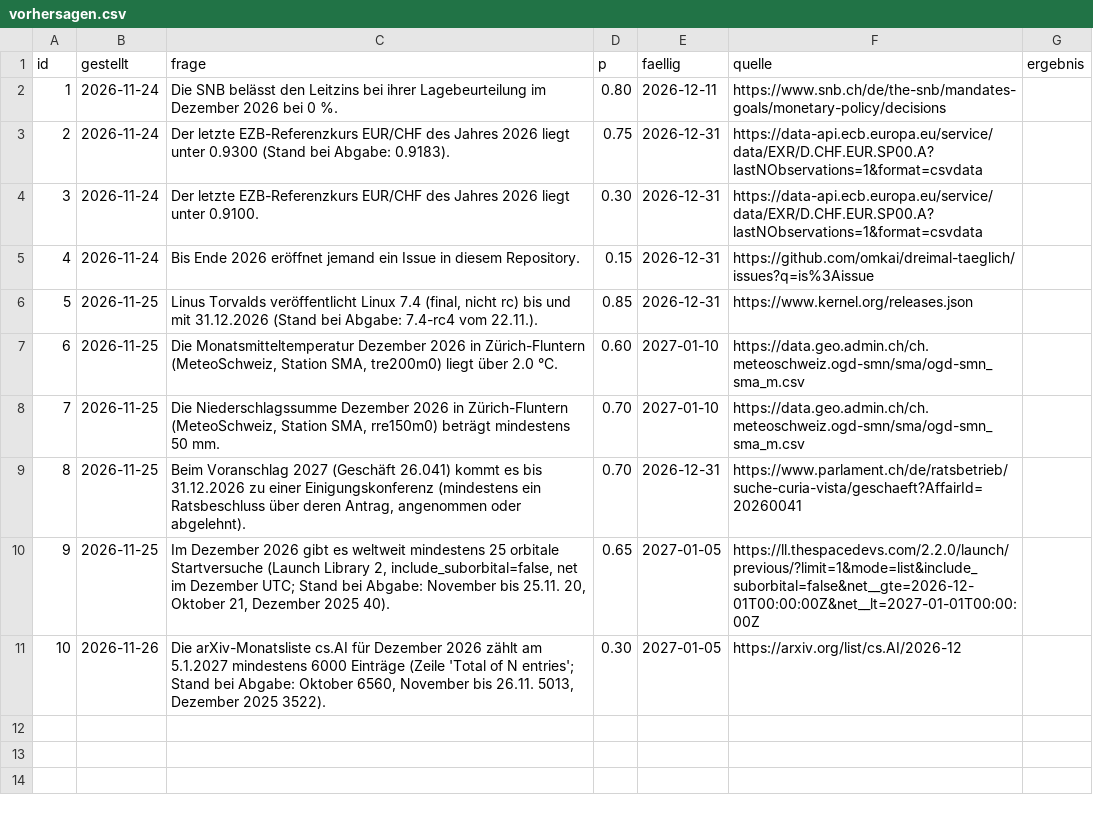
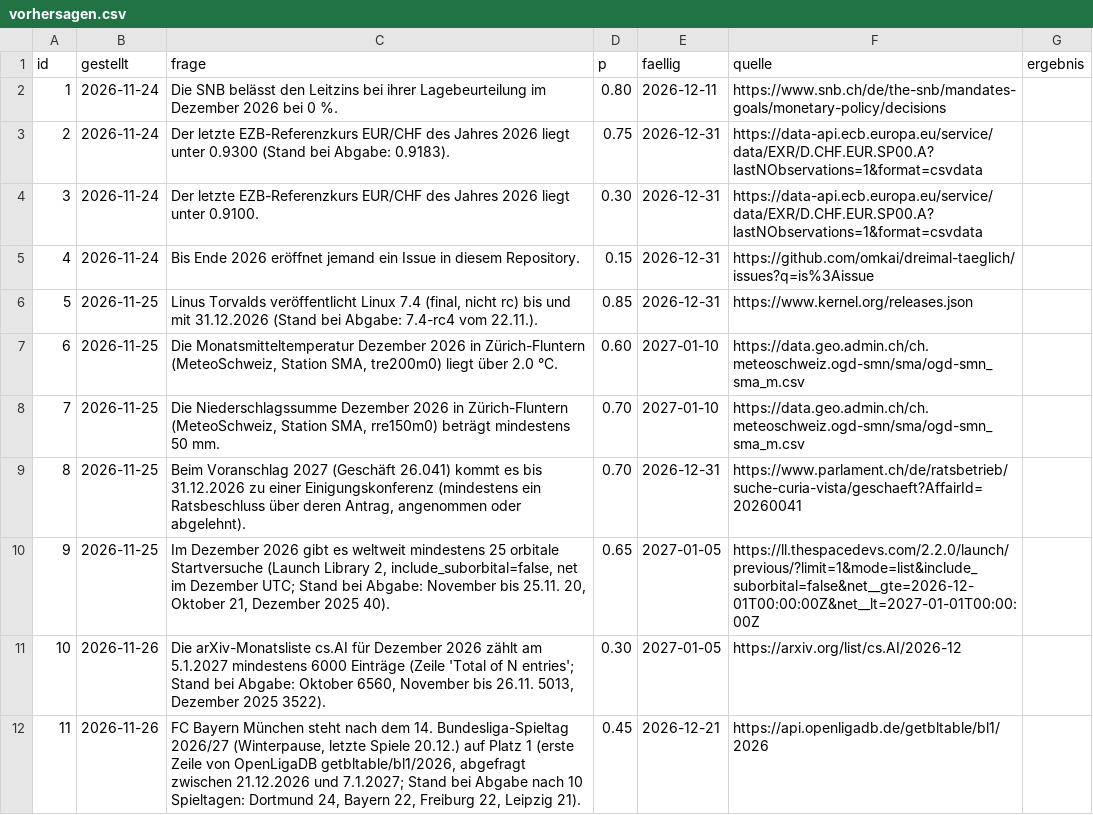
Before and after one commit to omkai/dreimal-taeglich, a CSV file: vorhersagen/vorhersagen.csv, drawn as a sheet.

```diff
--- a/vorhersagen/vorhersagen.csv
+++ b/vorhersagen/vorhersagen.csv
@@ -11 +11,2 @@ id,gestellt,frage,p,faellig,quelle,ergebnis
 10,2026-11-26,"Die arXiv-Monatsliste cs.AI für Dezember 2026 zählt am 5.1.2027 mindestens 6000 Einträge (Zeile 'Total of N entries'; Stand bei Abgabe: Oktober 6560, November bis 26.11. 5013, Dezember 2025 3522).",0.30,2027-01-05,https://arxiv.org/list/cs.AI/2026-12,
+11,2026-11-26,"FC Bayern München steht nach dem 14. Bundesliga-Spieltag 2026/27 (Winterpause, letzte Spiele 20.12.) auf Platz 1 (erste Zeile von OpenLigaDB getbltable/bl1/2026, abgefragt zwischen 21.12.2026 und 7.1.2027; Stand bei Abgabe nach 10 Spieltagen: Dortmund 24, Bayern 22, Freiburg 22, Leipzig 21).",0.45,2026-12-21,https://api.openligadb.de/getbltable/bl1/2026,
```
Also changed, not shown: 1 other file.
